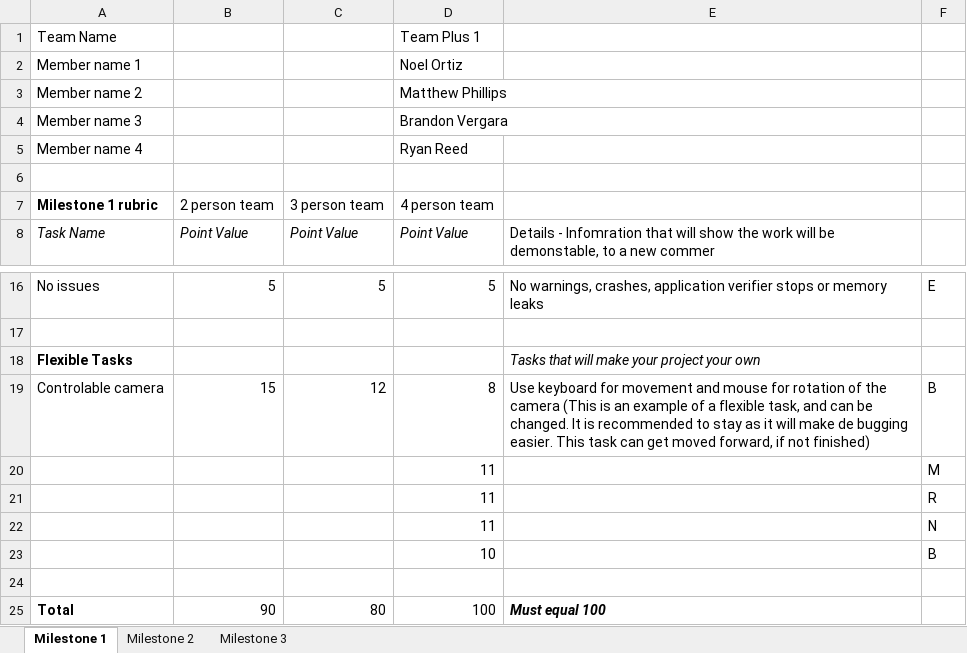
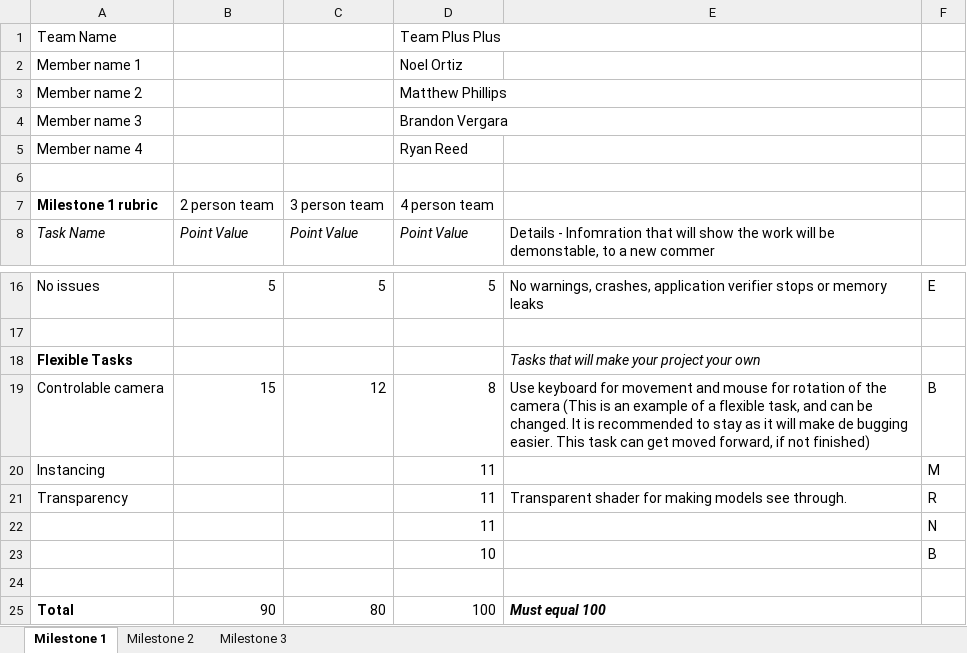
Before and after one commit to NoelOrtiz/RTA_Proj, an Excel workbook: Milestone_rubrics_template.xlsx, sheet Milestone 1, drawn as a sheet; only a part is shown, gaps mark what is left out; values as stored, in another font and other column widths than the file's, no borders; charts and pictures not drawn; the diff names each change by its address in the sheet, - before the commit and + after, or states it on an @@ line.

Commit message:
Commit before pull

```diff
--- a/Milestone_rubrics_template.xlsx (sheet Milestone 1)
+++ b/Milestone_rubrics_template.xlsx (sheet Milestone 1)
-D1 (4 person team): Team Plus 1
+D1 (4 person team): Team Plus Plus
-A20 (Milestone 1 rubric): (empty)
+A20 (Milestone 1 rubric): Instancing
-A21 (Milestone 1 rubric): (empty)
+A21 (Milestone 1 rubric): Transparency
-E21: (empty)
+E21: Transparent shader for making models see through.
```
Also changed, not shown: charts or pictures.
